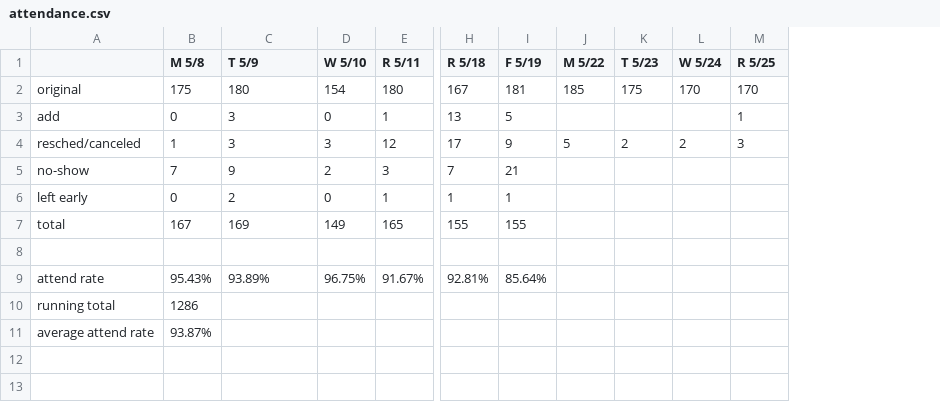
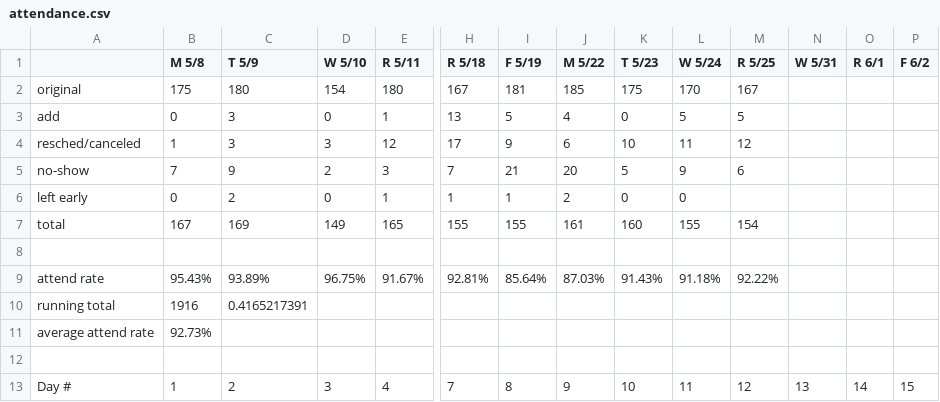
Before and after one commit to davidaustinm/advising, a CSV file: render/attendance.csv, drawn as a sheet; only a part is shown, gaps mark what is left out; rows hold the shown columns only; the diff names each change by its address in the sheet, - before the commit and + after, or states it on an @@ line.

```diff
--- a/render/attendance.csv
+++ b/render/attendance.csv
+column N (W 5/31), empty
+column O (R 6/1), empty
+column P (F 6/2), empty
-M2 (R 5/25): 170
+M2 (R 5/25): 167
-J3 (M 5/22): (empty)
+J3 (M 5/22): 4
-K3 (T 5/23): (empty)
+K3 (T 5/23): 0
-L3 (W 5/24): (empty)
+L3 (W 5/24): 5
-M3 (R 5/25): 1
+M3 (R 5/25): 5
-J4 (M 5/22): 5
+J4 (M 5/22): 6
-K4 (T 5/23): 2
+K4 (T 5/23): 10
-L4 (W 5/24): 2
+L4 (W 5/24): 11
-M4 (R 5/25): 3
+M4 (R 5/25): 12
-J5 (M 5/22): (empty)
+J5 (M 5/22): 20
-K5 (T 5/23): (empty)
+K5 (T 5/23): 5
-L5 (W 5/24): (empty)
+L5 (W 5/24): 9
-M5 (R 5/25): (empty)
+M5 (R 5/25): 6
-J6 (M 5/22): (empty)
+J6 (M 5/22): 2
-K6 (T 5/23): (empty)
+K6 (T 5/23): 0
-L6 (W 5/24): (empty)
+L6 (W 5/24): 0
-J7 (M 5/22): (empty)
+J7 (M 5/22): 161
-K7 (T 5/23): (empty)
+K7 (T 5/23): 160
-L7 (W 5/24): (empty)
+L7 (W 5/24): 155
-M7 (R 5/25): (empty)
+M7 (R 5/25): 154
-J9 (M 5/22): (empty)
+J9 (M 5/22): 87.03%
-K9 (T 5/23): (empty)
+K9 (T 5/23): 91.43%
-L9 (W 5/24): (empty)
+L9 (W 5/24): 91.18%
-M9 (R 5/25): (empty)
+M9 (R 5/25): 92.22%
-B10 (M 5/8): 1286
+B10 (M 5/8): 1916
-C10 (T 5/9): (empty)
+C10 (T 5/9): 0.4165217391
-B11 (M 5/8): 93.87%
+B11 (M 5/8): 92.73%
+row 12: (empty)
+row 13: Day # | 1 | 2 | 3 | 4 | 7 | 8 | 9 | 10 | 11 | 12 | 13 | 14 | 15
```
Also changed, not shown: render/caps.csv, render/weekly_enrollment.csv.
